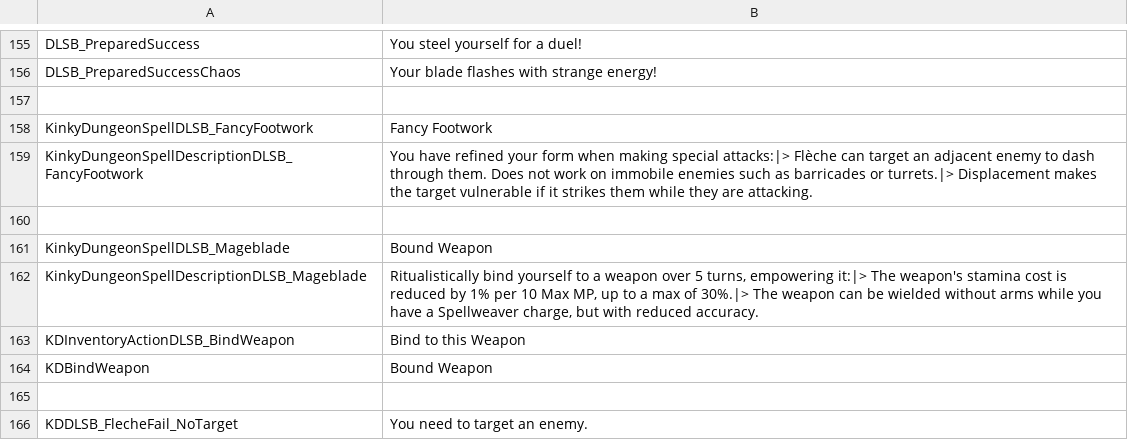
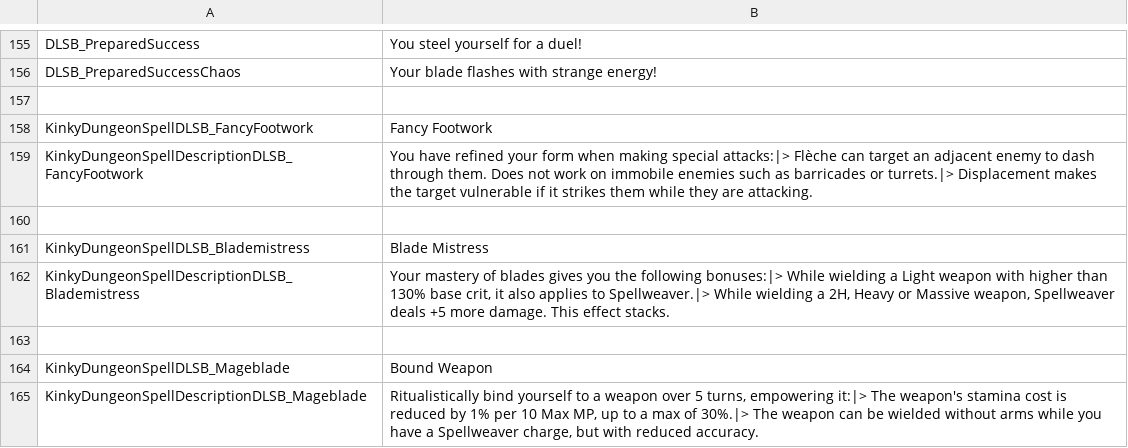
Before and after one commit to dollliandra/DollLiaSpellblade, a CSV file: Translations/DLSB_EN.csv, drawn as a sheet; only a part is shown, gaps mark what is left out; the shorter side is filled out with more unchanged rows.

Commit message:
Blademistress upgrade idea.  Might be too strong.

```diff
--- a/Translations/DLSB_EN.csv
+++ b/Translations/DLSB_EN.csv
@@ -160,2 +160,5 @@ KinkyDungeonSpellDescriptionDLSB_FancyFootwork,"You have refined your form when
 
+KinkyDungeonSpellDLSB_Blademistress,"Blade Mistress"
+KinkyDungeonSpellDescriptionDLSB_Blademistress,"Your mastery of blades gives you the following bonuses:|> While wielding a Light weapon with higher than 130% base crit, it also applies to Spellweaver.|> While wielding a 2H, Heavy or Massive weapon, Spellweaver deals +5 more damage. This effect stacks."
+
 KinkyDungeonSpellDLSB_Mageblade,"Bound Weapon"
```
Also changed, not shown: 1 other file.
